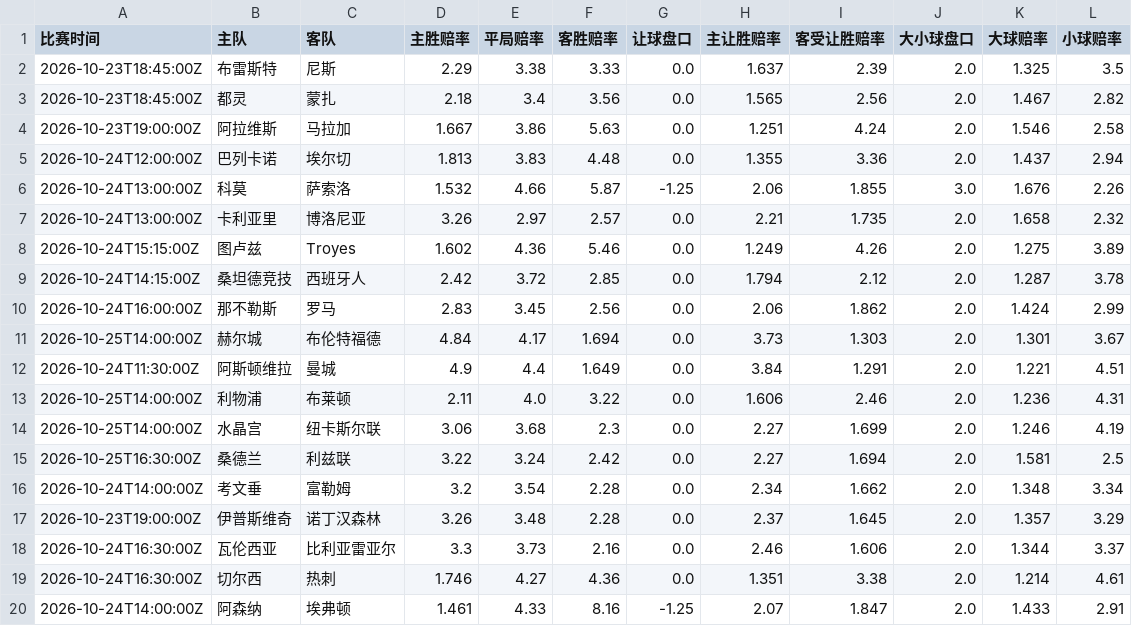
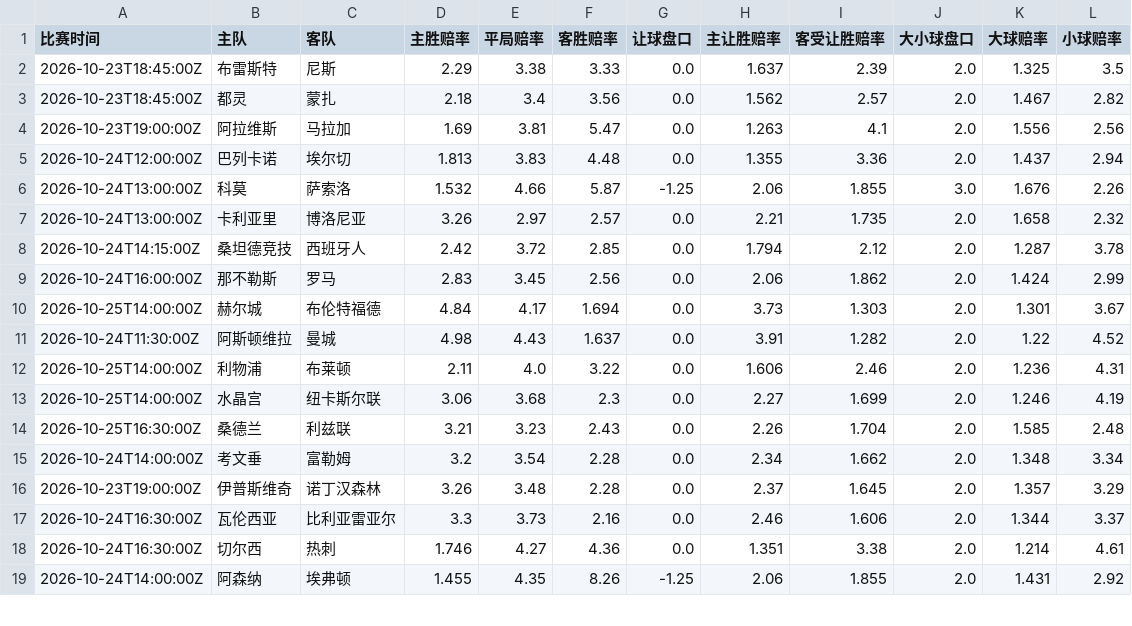
Before and after one commit to kejiqun/epl-prediction, a CSV file: real_odds.csv, drawn as a sheet; only a part is shown; the diff covers the shown part only.

```diff
--- a/real_odds.csv
+++ b/real_odds.csv
@@ -2,4 +2,4 @@
 2026-10-23T18:45:00Z,布雷斯特,尼斯,2.29,3.38,3.33,0.0,1.637,2.39,2.0,1.325,3.5
-2026-10-23T18:45:00Z,都灵,蒙扎,2.18,3.4,3.56,0.0,1.565,2.56,2.0,1.467,2.82
-2026-10-23T19:00:00Z,阿拉维斯,马拉加,1.667,3.86,5.63,0.0,1.251,4.24,2.0,1.546,2.58
+2026-10-23T18:45:00Z,都灵,蒙扎,2.18,3.4,3.56,0.0,1.562,2.57,2.0,1.467,2.82
+2026-10-23T19:00:00Z,阿拉维斯,马拉加,1.69,3.81,5.47,0.0,1.263,4.1,2.0,1.556,2.56
 2026-10-24T12:00:00Z,巴列卡诺,埃尔切,1.813,3.83,4.48,0.0,1.355,3.36,2.0,1.437,2.94
@@ -7,3 +7,2 @@
 2026-10-24T13:00:00Z,卡利亚里,博洛尼亚,3.26,2.97,2.57,0.0,2.21,1.735,2.0,1.658,2.32
-2026-10-24T15:15:00Z,图卢兹,Troyes,1.602,4.36,5.46,0.0,1.249,4.26,2.0,1.275,3.89
 2026-10-24T14:15:00Z,桑坦德竞技,西班牙人,2.42,3.72,2.85,0.0,1.794,2.12,2.0,1.287,3.78
@@ -11,6 +10,6 @@
 2026-10-25T14:00:00Z,赫尔城,布伦特福德,4.84,4.17,1.694,0.0,3.73,1.303,2.0,1.301,3.67
-2026-10-24T11:30:00Z,阿斯顿维拉,曼城,4.9,4.4,1.649,0.0,3.84,1.291,2.0,1.221,4.51
+2026-10-24T11:30:00Z,阿斯顿维拉,曼城,4.98,4.43,1.637,0.0,3.91,1.282,2.0,1.22,4.52
 2026-10-25T14:00:00Z,利物浦,布莱顿,2.11,4.0,3.22,0.0,1.606,2.46,2.0,1.236,4.31
 2026-10-25T14:00:00Z,水晶宫,纽卡斯尔联,3.06,3.68,2.3,0.0,2.27,1.699,2.0,1.246,4.19
-2026-10-25T16:30:00Z,桑德兰,利兹联,3.22,3.24,2.42,0.0,2.27,1.694,2.0,1.581,2.5
+2026-10-25T16:30:00Z,桑德兰,利兹联,3.21,3.23,2.43,0.0,2.26,1.704,2.0,1.585,2.48
 2026-10-24T14:00:00Z,考文垂,富勒姆,3.2,3.54,2.28,0.0,2.34,1.662,2.0,1.348,3.34
@@ -19,2 +18,2 @@
 2026-10-24T16:30:00Z,切尔西,热刺,1.746,4.27,4.36,0.0,1.351,3.38,2.0,1.214,4.61
-2026-10-24T14:00:00Z,阿森纳,埃弗顿,1.461,4.33,8.16,-1.25,2.07,1.847,2.0,1.433,2.91
+2026-10-24T14:00:00Z,阿森纳,埃弗顿,1.455,4.35,8.26,-1.25,2.06,1.855,2.0,1.431,2.92
```
Also changed, not shown: 25 edited cells elsewhere in this file, daily_jczq_picks.csv, predictions_log.csv, 3 other files.
